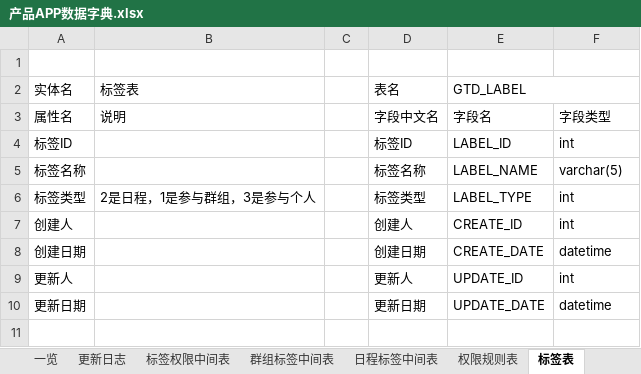
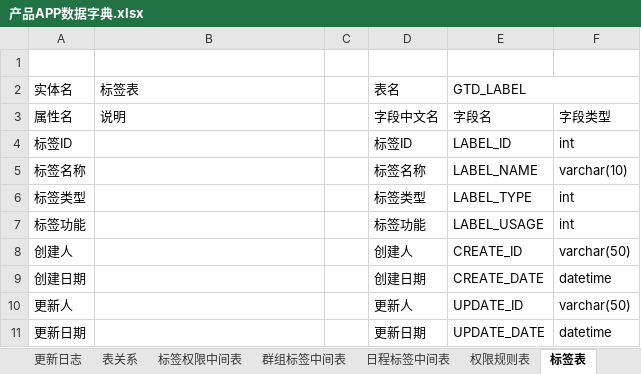
Before and after one commit to XJ-GTD/GTD2, an Excel workbook: A-开发相关文档素材/2.数据库表/产品APP数据字典.xlsx, sheet 标签表, drawn as a sheet; values as stored, in another font and other column widths than the file's, no borders; addresses are those after the commit; the diff names each change by its address in the sheet, - before the commit and + after, or states it on an @@ line.

```diff
--- a/A-开发相关文档素材/2.数据库表/产品APP数据字典.xlsx (sheet 标签表)
+++ b/A-开发相关文档素材/2.数据库表/产品APP数据字典.xlsx (sheet 标签表)
+sheet tab: 表关系
-F5: varchar(5)
+F5: varchar(10)
-B6 (标签表): 2是日程，1是参与群组，3是参与个人
+B6 (标签表): (empty)
+row 7: 标签功能 |  |  | 标签功能 | LABEL_USAGE | int
-F8: int
+F8: varchar(50)
-F10: int
+F10: varchar(50)
```
Also changed, not shown: sheet 用户授权表, sheet 一览, sheet 权限规则表, sheet 参与人日程事件中间表, sheet 更新日志, sheet 提醒时间表, 1 more sheet, other sheet tabs, charts or pictures, A-开发相关文档素材/5.其他文档/项目发展方案.xlsx, 7 other files.
